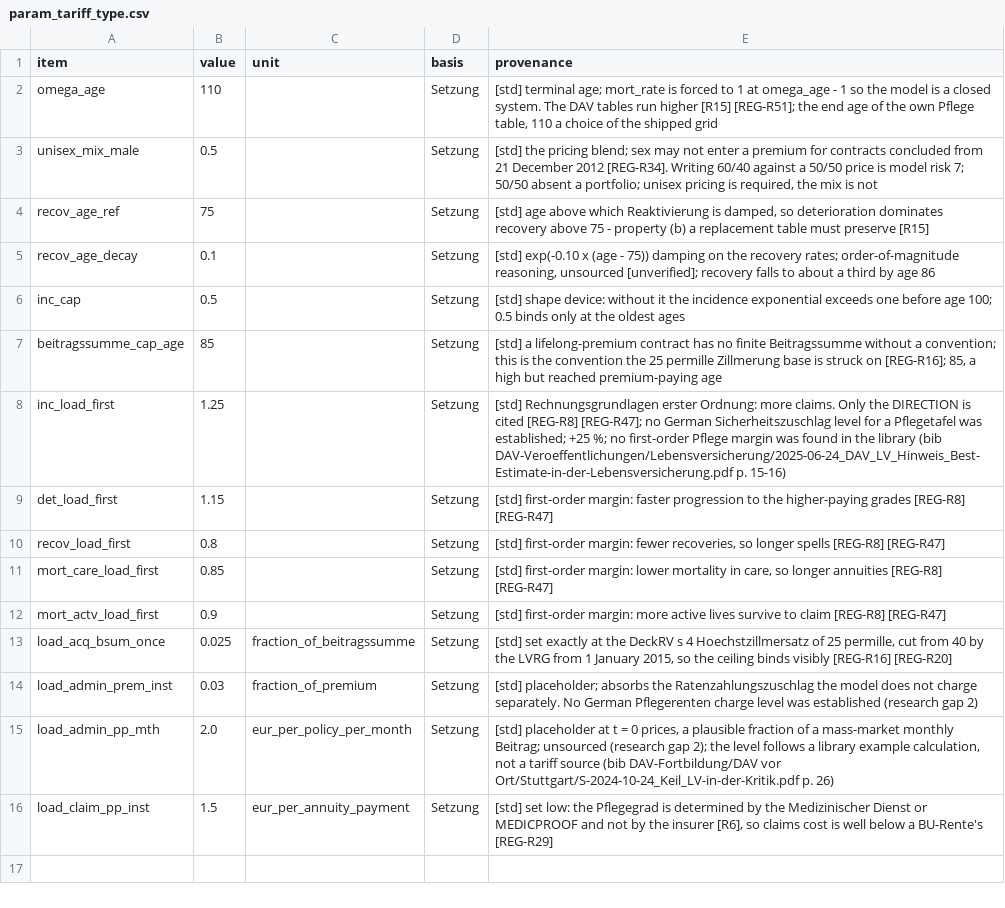
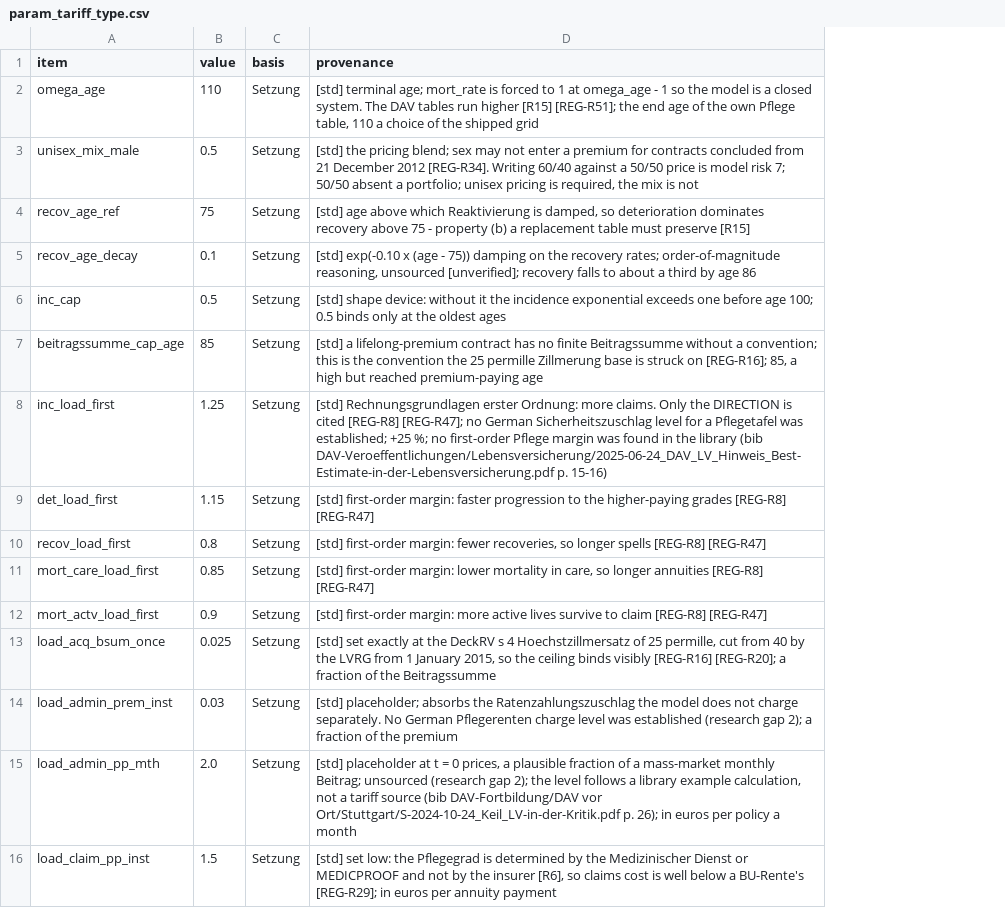
Before and after one commit to Degelmann-Solutions/delib-testbed, a CSV file: products/pflegerentenversicherung/param_tariff_type.csv, drawn as a sheet; removed rows and columns are numbered as before the commit, all else as after; the diff names each change by its address in the sheet, - before the commit and + after, or states it on an @@ line.

```diff
--- a/products/pflegerentenversicherung/param_tariff_type.csv
+++ b/products/pflegerentenversicherung/param_tariff_type.csv
-column C (unit), rows 13-16: fraction_of_beitragssumme | fraction_of_premium | eur_per_policy_per_month | eur_per_annuity_payment
-D13 (provenance): …visibly [REG-R16] [REG-R20]
+D13 (provenance): …visibly [REG-R16] [REG-R20]; a fraction of the Beitragssumme
-D14 (provenance): …(research gap 2)
+D14 (provenance): …(research gap 2); a fraction of the premium
-D15 (provenance): …Ort/Stuttgart/S-2024-10-24_Keil_LV-in-der-Kritik.pdf p. 26)
+D15 (provenance): …Ort/Stuttgart/S-2024-10-24_Keil_LV-in-der-Kritik.pdf p. 26); in euros per policy a month
-D16 (provenance): …a BU-Rente's [REG-R29]
+D16 (provenance): …a BU-Rente's [REG-R29]; in euros per annuity payment
```
Also changed, not shown: 5 other files.
